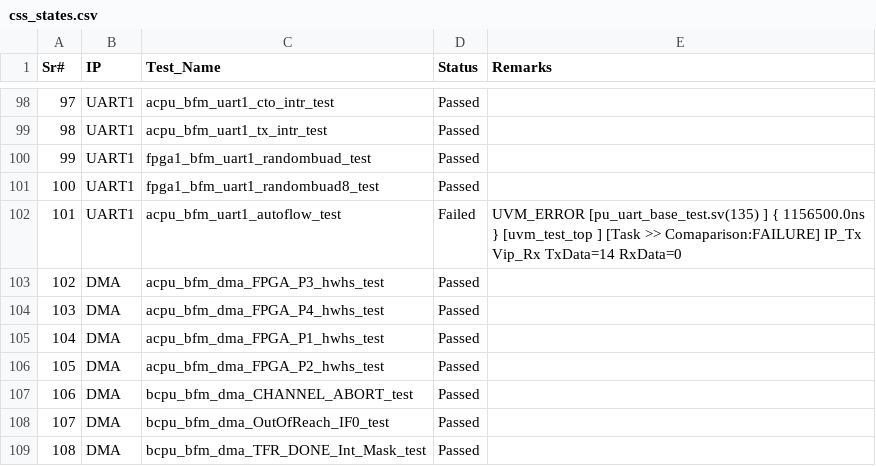
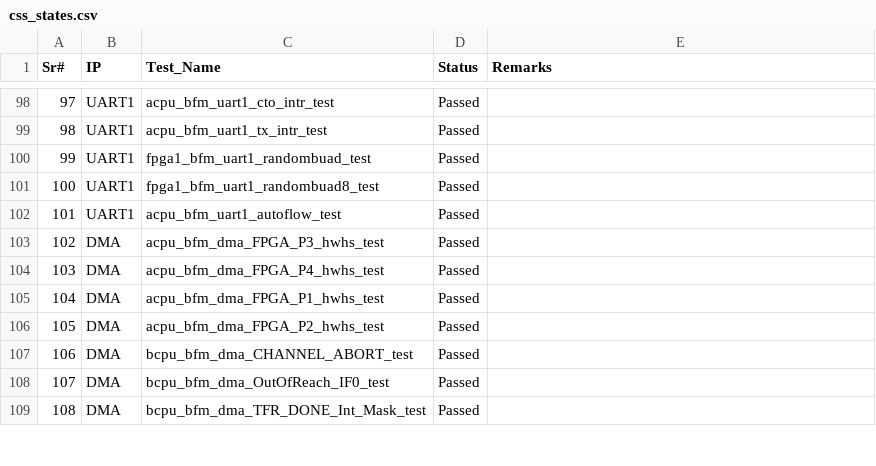
Before and after one commit to mahmoodulhassan-rs/dash_baord, a CSV file: css_states.csv, drawn as a sheet; only a part is shown, gaps mark what is left out.

```diff
--- a/css_states.csv
+++ b/css_states.csv
@@ -102,4 +102,3 @@ Sr#,IP,Test_Name,Status,Remarks
 100,UART1,fpga1_bfm_uart1_randombuad8_test,Passed,
-101,UART1,acpu_bfm_uart1_autoflow_test,Failed,"UVM_ERROR [pu_uart_base_test.sv(135) ] { 1156500.0ns } [uvm_test_top                  ] [Task >> Comaparison:FAILURE] IP_Tx Vip_Rx TxData=14  RxData=0
-"
+101,UART1,acpu_bfm_uart1_autoflow_test,Passed,
 102,DMA,acpu_bfm_dma_FPGA_P3_hwhs_test,Passed,
```
Also changed, not shown: 3 other files.
